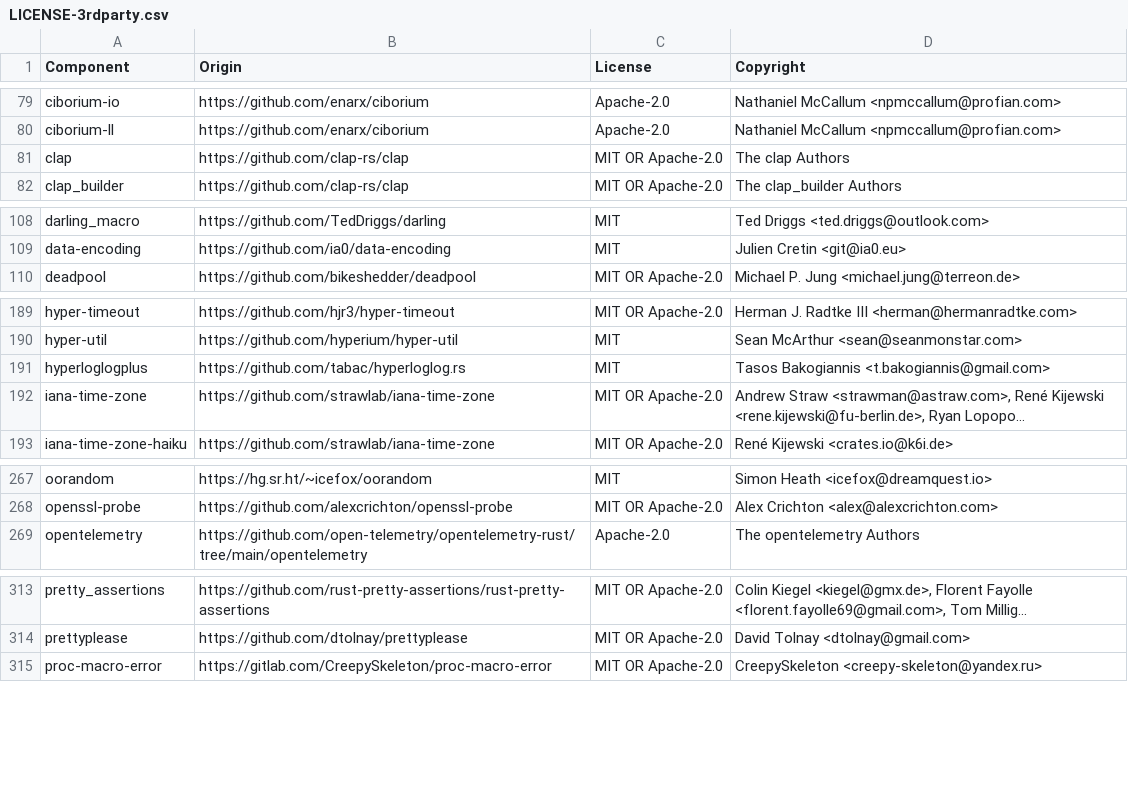
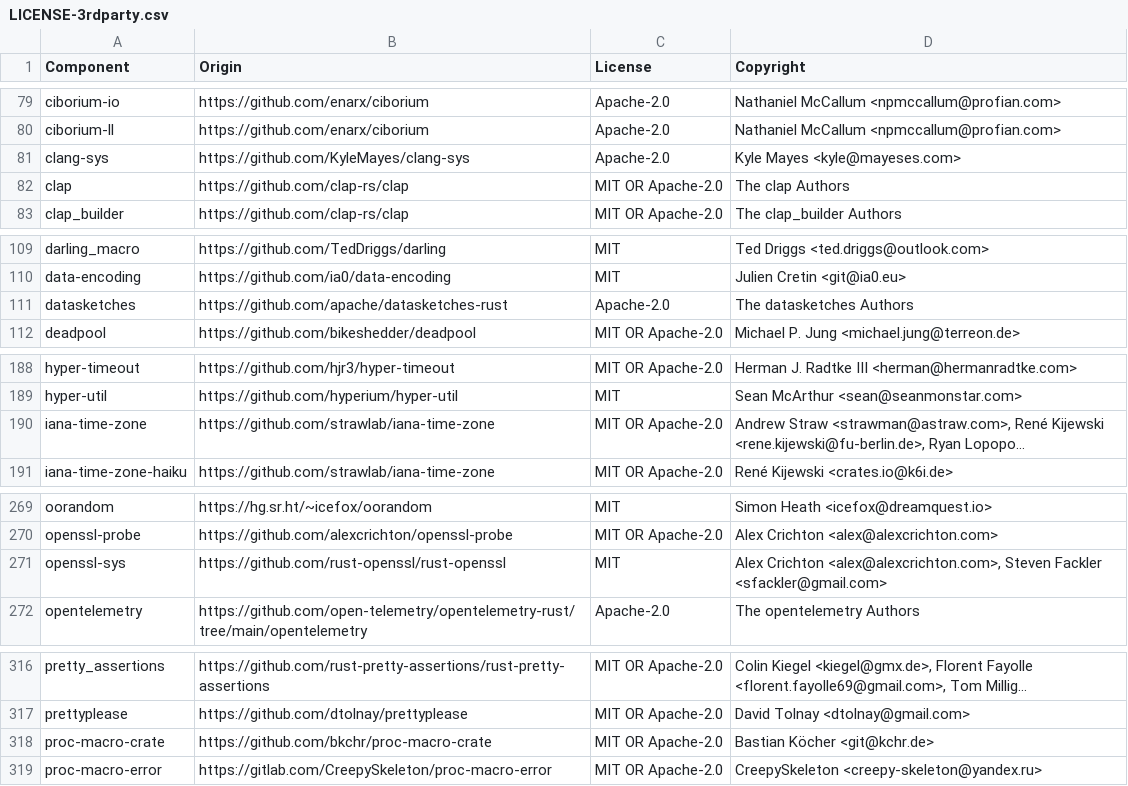
Before and after one commit to quickwit-oss/quickwit, a CSV file: LICENSE-3rdparty.csv, drawn as a sheet; only a part is shown, gaps mark what is left out; long unchanged cells end in …; removed rows and columns are numbered as before the commit, all else as after; the diff covers the shown part only; the diff names each change by its address in the sheet, - before the commit and + after, or states it on an @@ line.

Commit message:
Remove telemetry (#64)
Co-authored-by: Adrien Guillo <adrien@quickwit.io>

```diff
--- a/LICENSE-3rdparty.csv
+++ b/LICENSE-3rdparty.csv
+row 81: clang-sys | https://github.com/KyleMayes/clang-sys | Apache-2.0 | Kyle Mayes <kyle@mayeses.com>
+row 111: datasketches | https://github.com/apache/datasketches-rust | Apache-2.0 | The datasketches Authors
-row 191: hyperloglogplus | https://github.com/tabac/hyperloglog.rs | MIT | Tasos Bakogiannis <t.bakogiannis@gmail.com>
+row 271: openssl-sys | https://github.com/rust-openssl/rust-openssl | MIT | Alex Crichton <alex@alexcrichton.com>, Steven Fackler <sfackler@gmail.com>
+row 318: proc-macro-crate | https://github.com/bkchr/proc-macro-crate | MIT OR Apache-2.0 | Bastian Köcher <git@kchr.de>
```
Also changed, not shown: 7 added rows and 6 removed rows elsewhere in this file, 16 other files.
